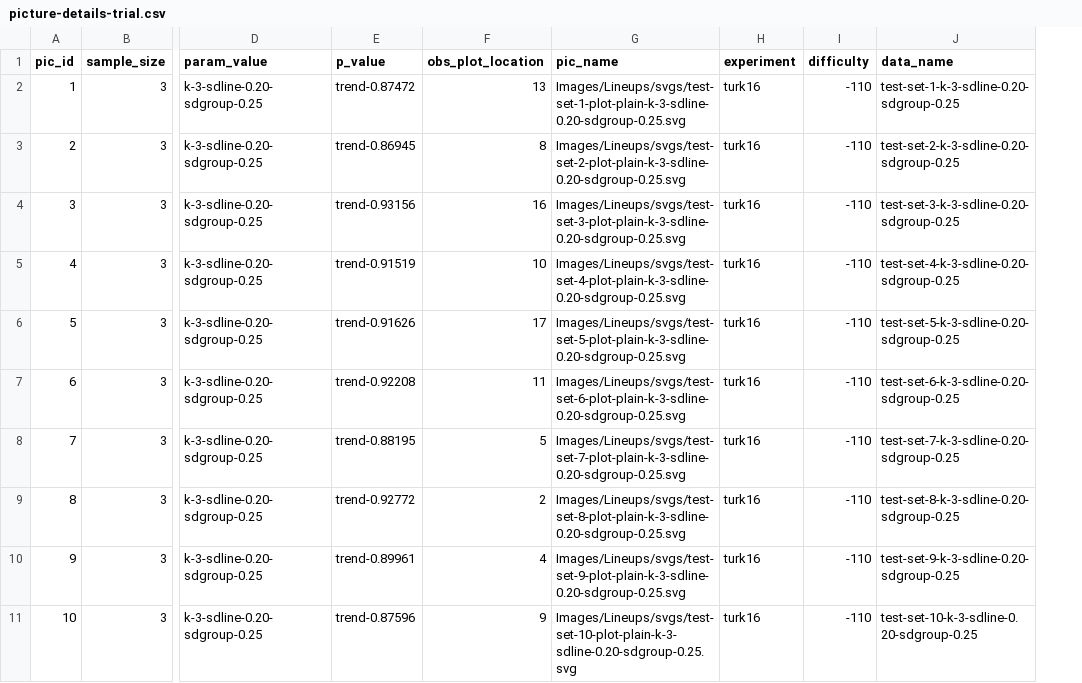
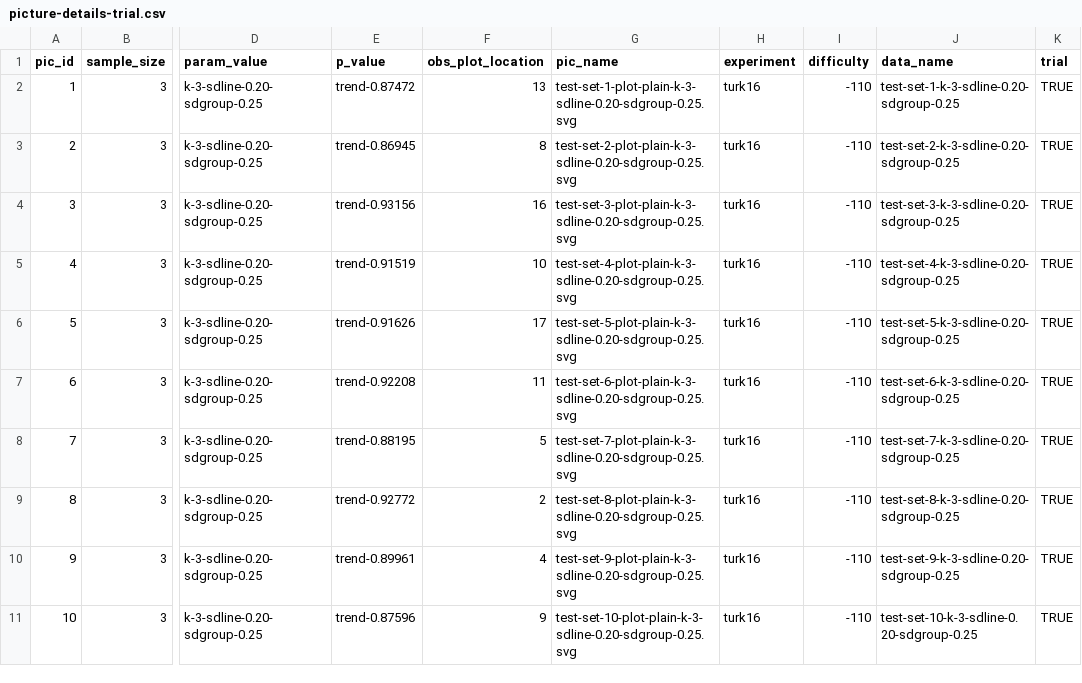
Before and after one commit to erichare/lineups, a CSV file: admin/details/picture-details-trial.csv, drawn as a sheet; only a part is shown, gaps mark what is left out; the diff covers the shown part only; the diff names each change by its address in the sheet, - before the commit and + after, or states it on an @@ line.

Commit message:
Clean the picture details

```diff
--- a/admin/details/picture-details-trial.csv
+++ b/admin/details/picture-details-trial.csv
+column K (trial), rows 2-11: all TRUE
-G2 (pic_name): Images/Lineups/svgs/test-set-1-plot-plain-k-3-sdline-0.20-sdgroup-0.25.svg
+G2 (pic_name): test-set-1-plot-plain-k-3-sdline-0.20-sdgroup-0.25.svg
-G3 (pic_name): Images/Lineups/svgs/test-set-2-plot-plain-k-3-sdline-0.20-sdgroup-0.25.svg
+G3 (pic_name): test-set-2-plot-plain-k-3-sdline-0.20-sdgroup-0.25.svg
-G4 (pic_name): Images/Lineups/svgs/test-set-3-plot-plain-k-3-sdline-0.20-sdgroup-0.25.svg
+G4 (pic_name): test-set-3-plot-plain-k-3-sdline-0.20-sdgroup-0.25.svg
-G5 (pic_name): Images/Lineups/svgs/test-set-4-plot-plain-k-3-sdline-0.20-sdgroup-0.25.svg
+G5 (pic_name): test-set-4-plot-plain-k-3-sdline-0.20-sdgroup-0.25.svg
-G6 (pic_name): Images/Lineups/svgs/test-set-5-plot-plain-k-3-sdline-0.20-sdgroup-0.25.svg
+G6 (pic_name): test-set-5-plot-plain-k-3-sdline-0.20-sdgroup-0.25.svg
-G7 (pic_name): Images/Lineups/svgs/test-set-6-plot-plain-k-3-sdline-0.20-sdgroup-0.25.svg
+G7 (pic_name): test-set-6-plot-plain-k-3-sdline-0.20-sdgroup-0.25.svg
-G8 (pic_name): Images/Lineups/svgs/test-set-7-plot-plain-k-3-sdline-0.20-sdgroup-0.25.svg
+G8 (pic_name): test-set-7-plot-plain-k-3-sdline-0.20-sdgroup-0.25.svg
-G9 (pic_name): Images/Lineups/svgs/test-set-8-plot-plain-k-3-sdline-0.20-sdgroup-0.25.svg
+G9 (pic_name): test-set-8-plot-plain-k-3-sdline-0.20-sdgroup-0.25.svg
-G10 (pic_name): Images/Lineups/svgs/test-set-9-plot-plain-k-3-sdline-0.20-sdgroup-0.25.svg
+G10 (pic_name): test-set-9-plot-plain-k-3-sdline-0.20-sdgroup-0.25.svg
-G11 (pic_name): Images/Lineups/svgs/test-set-10-plot-plain-k-3-sdline-0.20-sdgroup-0.25.svg
+G11 (pic_name): test-set-10-plot-plain-k-3-sdline-0.20-sdgroup-0.25.svg
```
Also changed, not shown: 10 edited cells elsewhere in this file, 2 other files.
